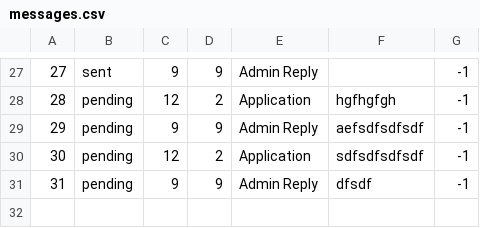
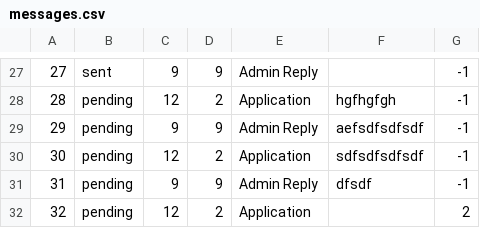
Before and after one commit to namyngu/JobSeekingSystem, a CSV file: messages.csv, drawn as a sheet; only a part is shown, gaps mark what is left out; the diff names each change by its address in the sheet, - before the commit and + after, or states it on an @@ line.

Commit message:
fixed issue where application was unable to find job reference before storage.  storeMessage in communication now accepts Message rather than components of message.  Then separates out applicaitons and stores

```diff
--- a/messages.csv
+++ b/messages.csv
+row 32: 32 | pending | 12 | 2 | Application |  | 2
```
Also changed, not shown: 1 other file.
